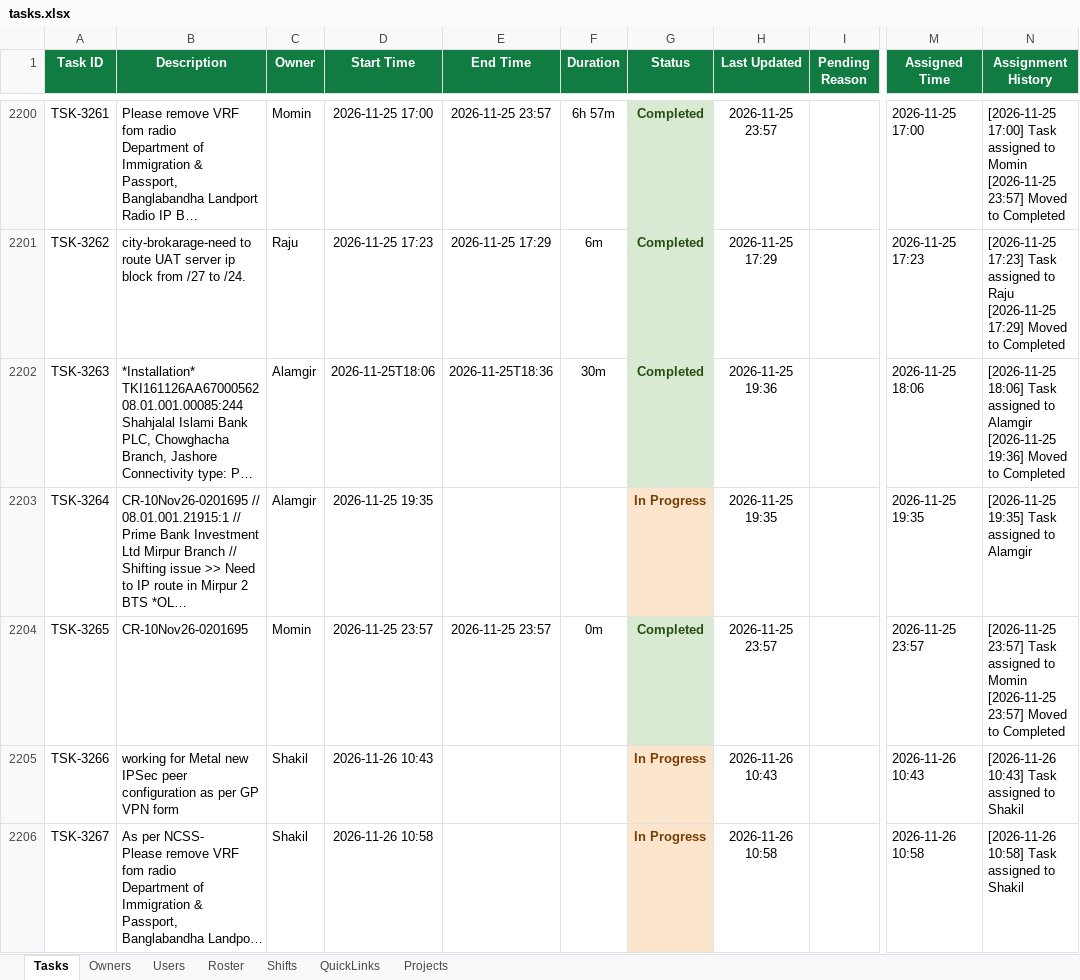
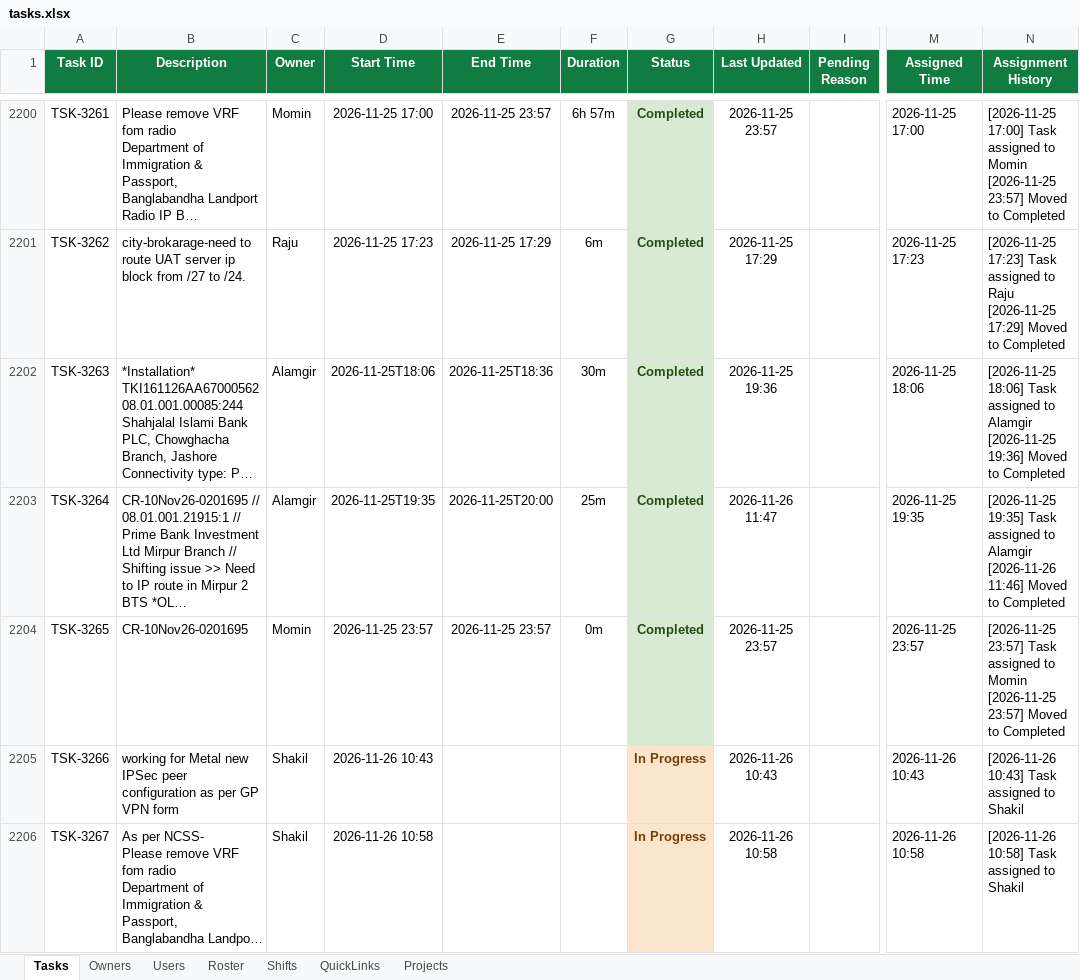
Before and after one commit to minhajuddin89/NGNC-Dashboard, an Excel workbook: tasks.xlsx, sheet Tasks, drawn as a sheet; only a part is shown, gaps mark what is left out; long unchanged cells end in …; values as stored, in another font and other column widths than the file's, no borders; ↵ is a line break in a cell; the diff covers the shown part only; the diff names each change by its address in the sheet, - before the commit and + after, or states it on an @@ line.

```diff
--- a/tasks.xlsx (sheet Tasks)
+++ b/tasks.xlsx (sheet Tasks)
-D2203 (Start Time): 2026-11-25 19:35
+D2203 (Start Time): 2026-11-25T19:35
-E2203 (End Time): (empty)
+E2203 (End Time): 2026-11-25T20:00
-F2203 (Duration): (empty)
+F2203 (Duration): 25m
-G2203 (Status): In Progress
+G2203 (Status): Completed
@@ G2203 fill: #FCE5CD → #D9EAD3, text colour: #783F04 → #274E13 @@
-H2203 (Last Updated): 2026-11-25 19:35
+H2203 (Last Updated): 2026-11-26 11:47
-N2203 (Assignment History): …to Alamgir
+N2203 (Assignment History): …to Alamgir ↵ [2026-11-26 11:46] Moved to Completed
```
Also changed, not shown: 3 added rows and 4 edited cells elsewhere in this sheet.
